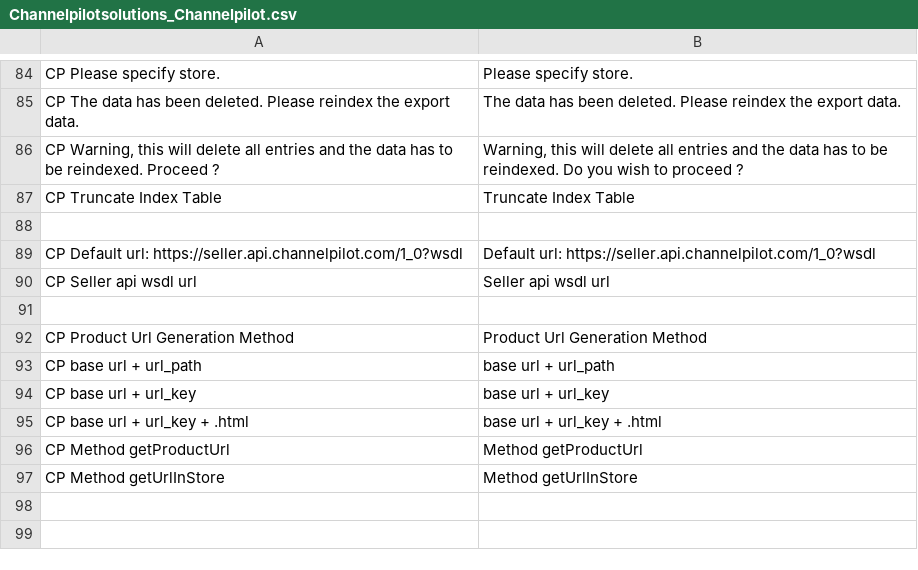
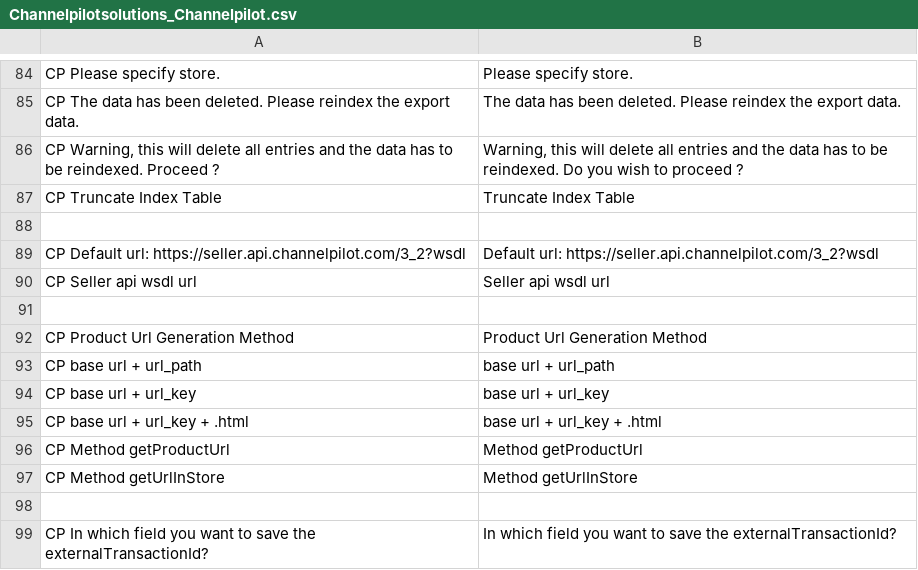
Before and after one commit to OpenMageModuleFostering/channelpilotsolutions_channelpilot, a CSV file: app/locale/en_AU/Channelpilotsolutions_Channelpilot.csv, drawn as a sheet; only a part is shown, gaps mark what is left out.

```diff
--- a/app/locale/en_AU/Channelpilotsolutions_Channelpilot.csv
+++ b/app/locale/en_AU/Channelpilotsolutions_Channelpilot.csv
@@ -88,3 +88,3 @@
 
-"CP Default url: https://seller.api.channelpilot.com/1_0?wsdl", "Default url: https://seller.api.channelpilot.com/1_0?wsdl"
+"CP Default url: https://seller.api.channelpilot.com/3_2?wsdl", "Default url: https://seller.api.channelpilot.com/3_2?wsdl"
 "CP Seller api wsdl url","Seller api wsdl url"
@@ -97 +97,3 @@
 "CP Method getUrlInStore","Method getUrlInStore"
+
+"CP In which field you want to save the externalTransactionId?","In which field you want to save the externalTransactionId?"
```
Also changed, not shown: app/locale/de_AT/Channelpilotsolutions_Channelpilot.csv, app/locale/de_CH/Channelpilotsolutions_Channelpilot.csv, 57 other files.
